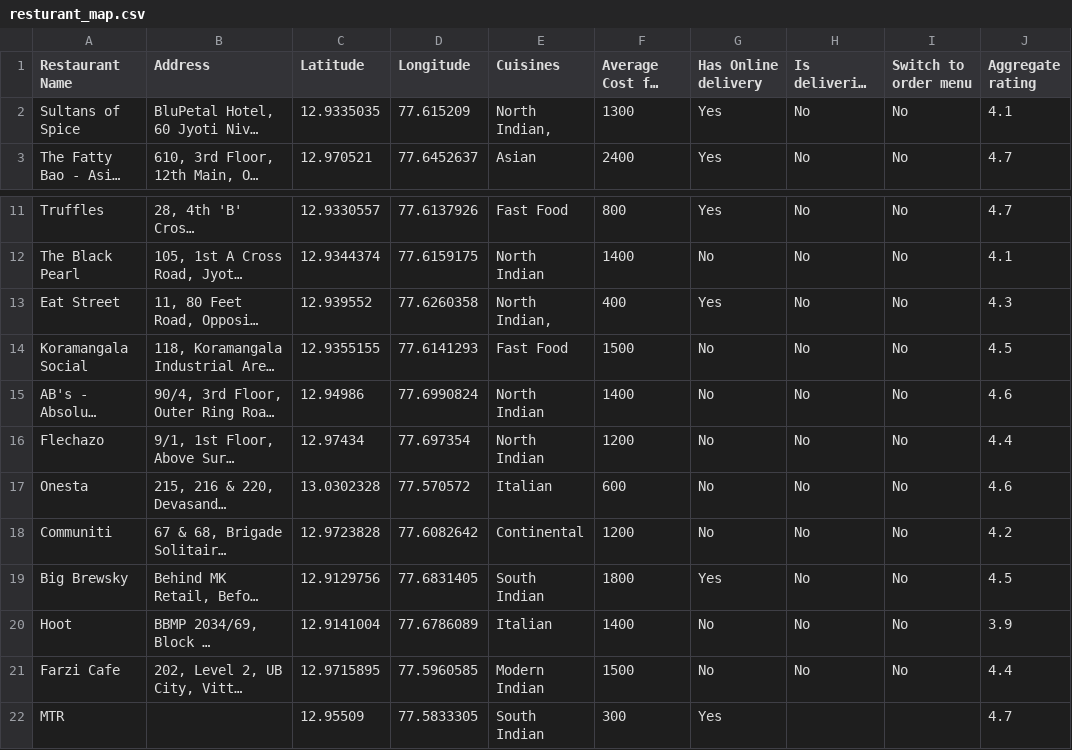
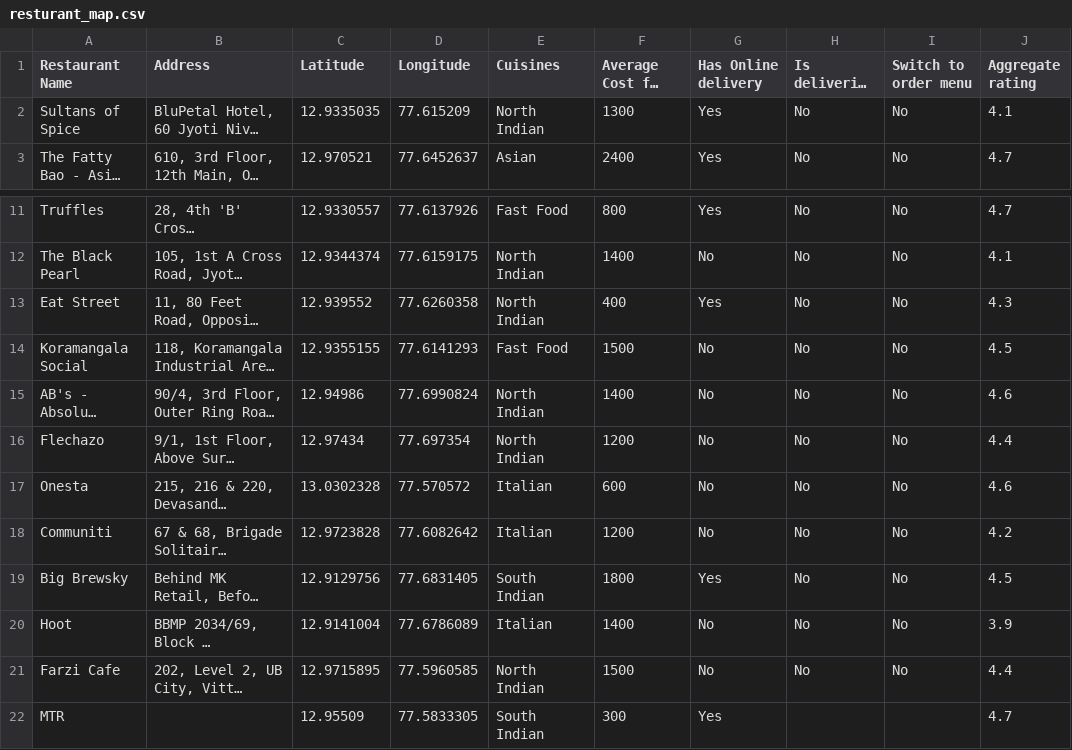
Before and after one commit to shyamsrini364/Vegalite, a CSV file: Assignment/dot_map/data/resturant_map.csv, drawn as a sheet; only a part is shown, gaps mark what is left out; long unchanged cells end in …; the diff names each change by its address in the sheet, - before the commit and + after, or states it on an @@ line.

Commit message:
update

```diff
--- a/Assignment/dot_map/data/resturant_map.csv
+++ b/Assignment/dot_map/data/resturant_map.csv
-E2 (Cuisines): North Indian,
+E2 (Cuisines): North Indian
-E13 (Cuisines): North Indian,
+E13 (Cuisines): North Indian
-E18 (Cuisines): Continental
+E18 (Cuisines): Italian
-E21 (Cuisines): Modern Indian
+E21 (Cuisines): North Indian
```
